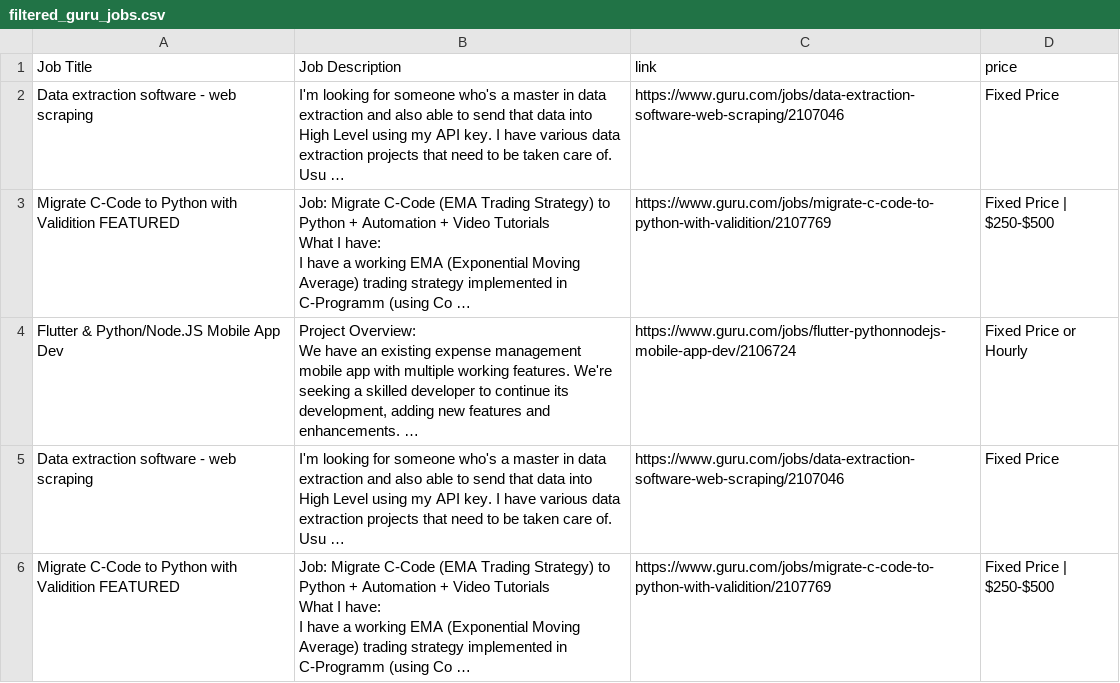
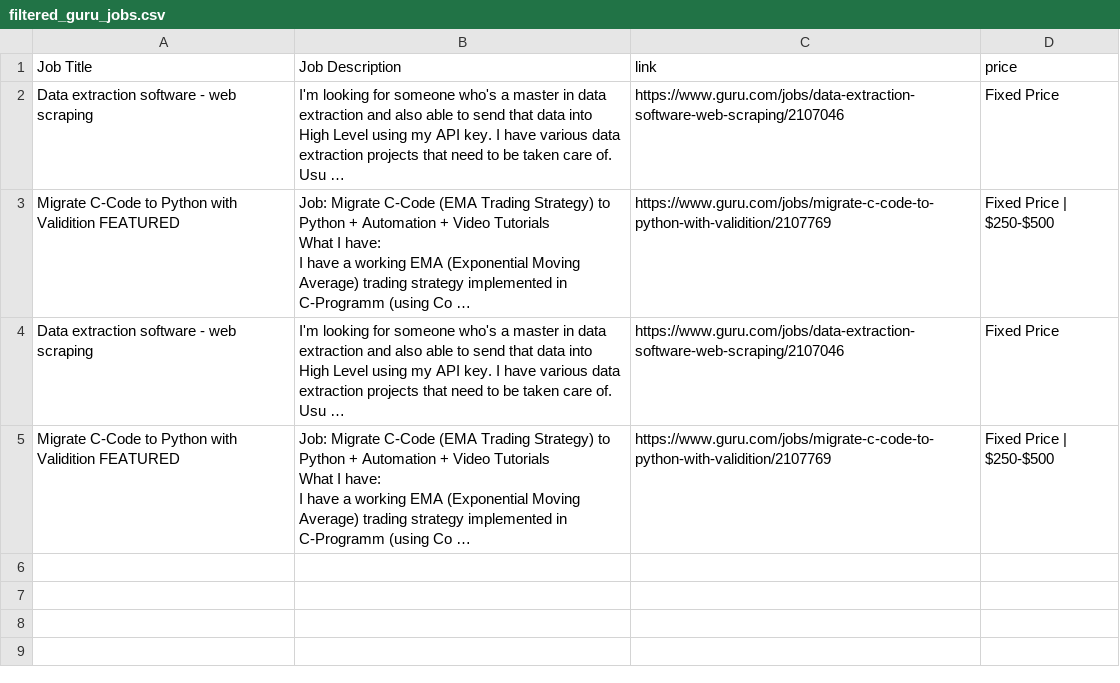
Before and after one commit to SyedSafeerHussain/Freelance_Job_Aggregator, a CSV file: data/filtered_guru_jobs.csv, drawn as a sheet.

```diff
--- a/data/filtered_guru_jobs.csv
+++ b/data/filtered_guru_jobs.csv
@@ -5,4 +5,2 @@ Migrate C-Code to Python with Validition FEATURED,"Job: Migrate C-Code (EMA Trad
 I have a working EMA (Exponential Moving Average) trading strategy implemented in C-Programm (using Co …",https://www.guru.com/jobs/migrate-c-code-to-python-with-validition/2107769,Fixed Price | $250-$500
-Flutter & Python/Node.JS Mobile App Dev,"Project Overview:
-We have an existing expense management mobile app with multiple working features. We're seeking a skilled developer to continue its development, adding new features and enhancements. …",https://www.guru.com/jobs/flutter-pythonnodejs-mobile-app-dev/2106724,Fixed Price or Hourly
 Data extraction software - web scraping,I'm looking for someone who's a master in data extraction and also able to send that data into High Level using my API key.  I have various data extraction projects that need to be taken care of.  Usu …,https://www.guru.com/jobs/data-extraction-software-web-scraping/2107046,Fixed Price
```
Also changed, not shown: 7 other files.
